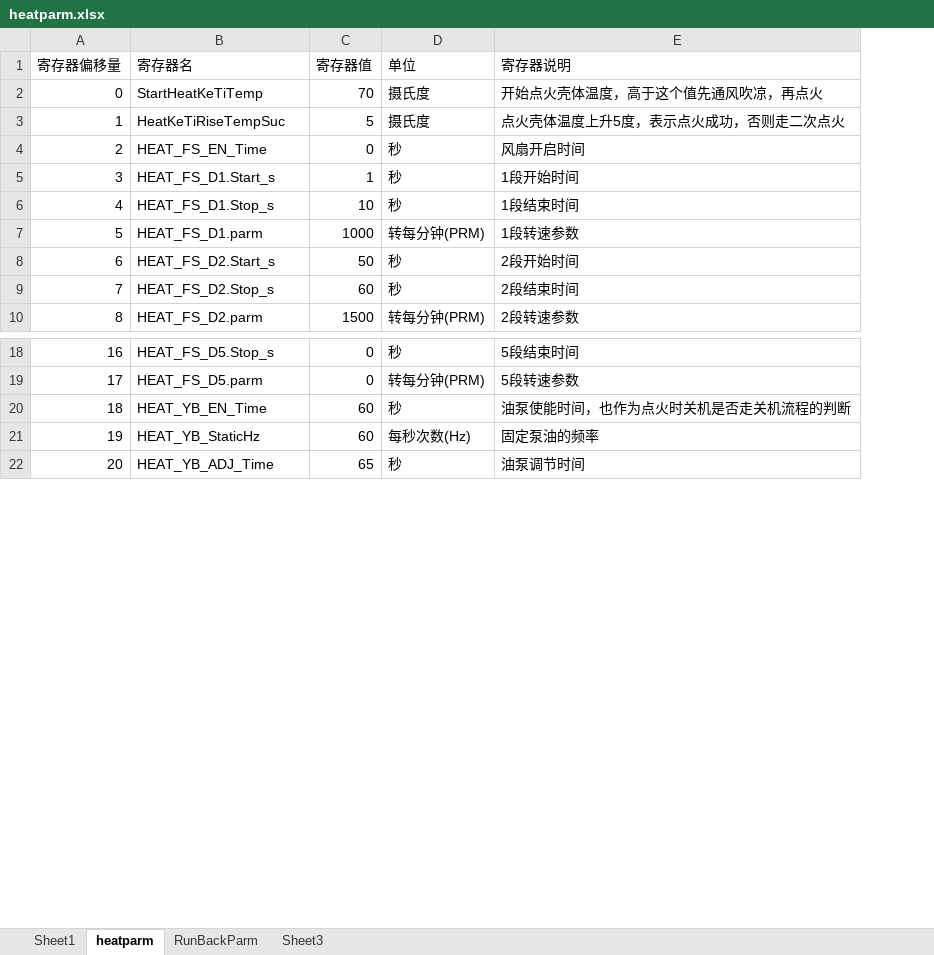
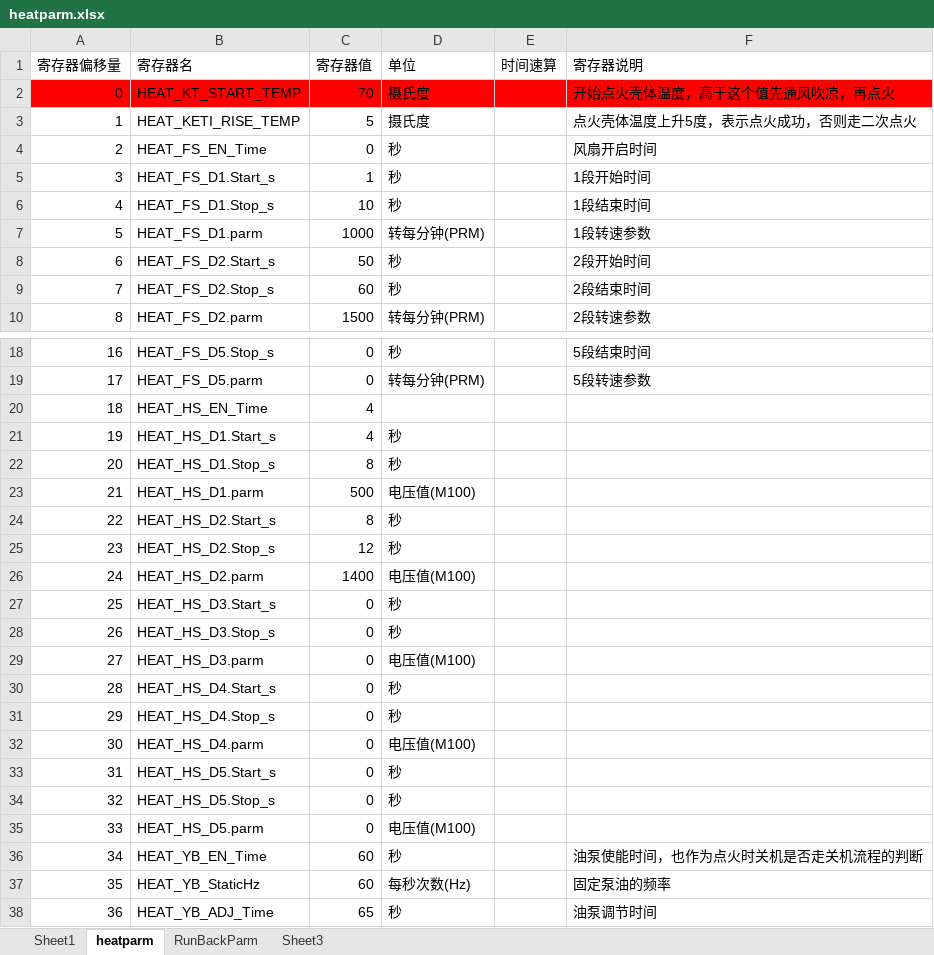
Before and after one commit to coolthng/heat_proj, an Excel workbook: PC_GuiDemo/heatparm.xlsx, sheet heatparm, drawn as a sheet; only a part is shown, gaps mark what is left out; values as stored, in another font and other column widths than the file's, no borders; addresses are those after the commit; the diff covers the shown part only; the diff names each change by its address in the sheet, - before the commit and + after, or states it on an @@ line.

```diff
--- a/PC_GuiDemo/heatparm.xlsx (sheet heatparm)
+++ b/PC_GuiDemo/heatparm.xlsx (sheet heatparm)
+column E (时间速算), empty
-A2:D2 fill: none
+A2:D2 fill: #FF0000
-B2 (寄存器名): StartHeatKeTiTemp
+B2 (寄存器名): HEAT_KT_START_TEMP
-F2 fill: none
+F2 fill: #FF0000
-B3 (寄存器名): HeatKeTiRiseTempSuc
+B3 (寄存器名): HEAT_KETI_RISE_TEMP
+row 20: 18 | HEAT_HS_EN_Time | 4
+row 21: 19 | HEAT_HS_D1.Start_s | 4 | 秒
+row 22: 20 | HEAT_HS_D1.Stop_s | 8 | 秒
+row 23: 21 | HEAT_HS_D1.parm | 500 | 电压值(M100)
+row 24: 22 | HEAT_HS_D2.Start_s | 8 | 秒
+row 25: 23 | HEAT_HS_D2.Stop_s | 12 | 秒
+row 26: 24 | HEAT_HS_D2.parm | 1400 | 电压值(M100)
+row 27: 25 | HEAT_HS_D3.Start_s | 0 | 秒
+row 28: 26 | HEAT_HS_D3.Stop_s | 0 | 秒
+row 29: 27 | HEAT_HS_D3.parm | 0 | 电压值(M100)
+row 30: 28 | HEAT_HS_D4.Start_s | 0 | 秒
+row 31: 29 | HEAT_HS_D4.Stop_s | 0 | 秒
+row 32: 30 | HEAT_HS_D4.parm | 0 | 电压值(M100)
+row 33: 31 | HEAT_HS_D5.Start_s | 0 | 秒
+row 34: 32 | HEAT_HS_D5.Stop_s | 0 | 秒
+row 35: 33 | HEAT_HS_D5.parm | 0 | 电压值(M100)
@@ column A (寄存器偏移量) renumbered between rows 36 and 136 @@
```
Also changed, not shown: 93 added rows, 6 removed rows and 1 edited cell elsewhere in this sheet, 11 other files.
